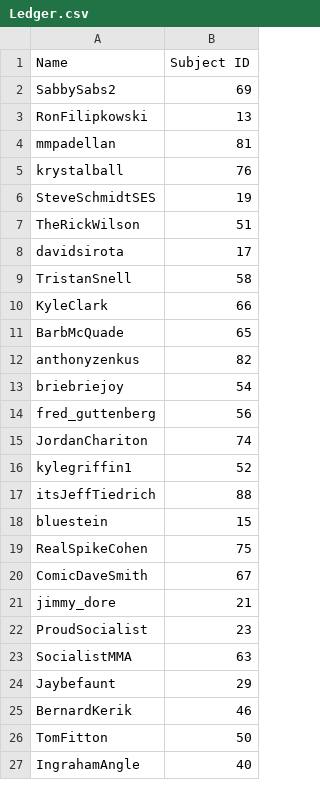
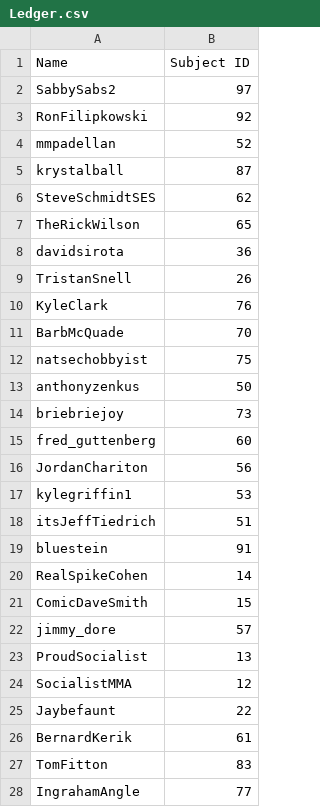
Before and after one commit to blake1407/Thesis, a CSV file: Ledger.csv, drawn as a sheet; only a part is shown; the diff covers the shown part only.

Commit message:
Full DF_cleaned and ledger file with contrast coding

```diff
--- a/Ledger.csv
+++ b/Ledger.csv
@@ -1,27 +1,28 @@
 Name,Subject ID
-SabbySabs2,69
-RonFilipkowski,13
-mmpadellan,81
-krystalball,76
-SteveSchmidtSES,19
-TheRickWilson,51
-davidsirota,17
-TristanSnell,58
-KyleClark,66
-BarbMcQuade,65
-anthonyzenkus,82
-briebriejoy,54
-fred_guttenberg,56
-JordanChariton,74
-kylegriffin1,52
-itsJeffTiedrich,88
-bluestein,15
-RealSpikeCohen,75
-ComicDaveSmith,67
-jimmy_dore,21
-ProudSocialist,23
-SocialistMMA,63
-Jaybefaunt,29
-BernardKerik,46
-TomFitton,50
-IngrahamAngle,40
+SabbySabs2,97
+RonFilipkowski,92
+mmpadellan,52
+krystalball,87
+SteveSchmidtSES,62
+TheRickWilson,65
+davidsirota,36
+TristanSnell,26
+KyleClark,76
+BarbMcQuade,70
+natsechobbyist,75
+anthonyzenkus,50
+briebriejoy,73
+fred_guttenberg,60
+JordanChariton,56
+kylegriffin1,53
+itsJeffTiedrich,51
+bluestein,91
+RealSpikeCohen,14
+ComicDaveSmith,15
+jimmy_dore,57
+ProudSocialist,13
+SocialistMMA,12
+Jaybefaunt,22
+BernardKerik,61
+TomFitton,83
+IngrahamAngle,77
```
Also changed, not shown: 9 added rows and 5 edited cells elsewhere in this file, 5 other files.
